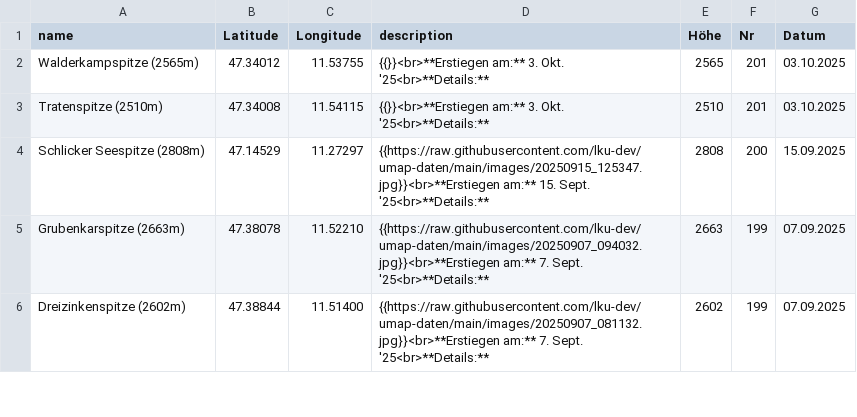
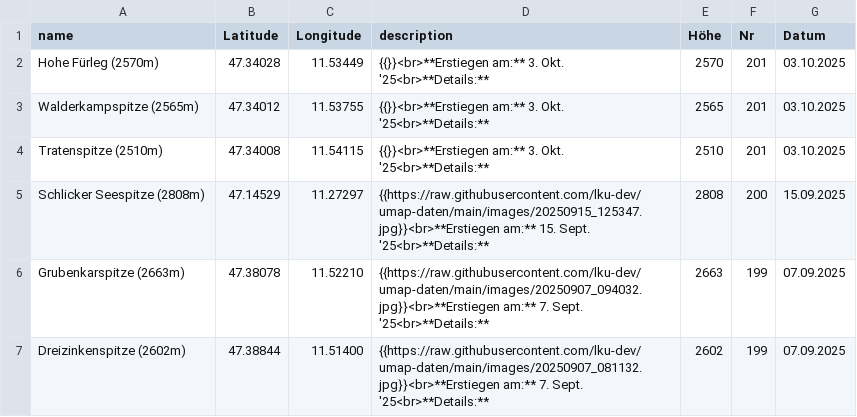
Before and after one commit to lku-dev/umap-daten, a CSV file: csv/0_test.csv, drawn as a sheet; only a part is shown.

Commit message:
Update CSV via App

```diff
--- a/csv/0_test.csv
+++ b/csv/0_test.csv
@@ -1,2 +1,3 @@
 name|Latitude|Longitude|description|Höhe|Nr|Datum
+Hohe Fürleg (2570m)|47.34028|11.53449|"{{}}<br>**Erstiegen am:** 3. Okt. '25<br>**Details:** "|2570|201|03.10.2025
 Walderkampspitze (2565m)|47.34012|11.53755|"{{}}<br>**Erstiegen am:** 3. Okt. '25<br>**Details:** "|2565|201|03.10.2025
```
